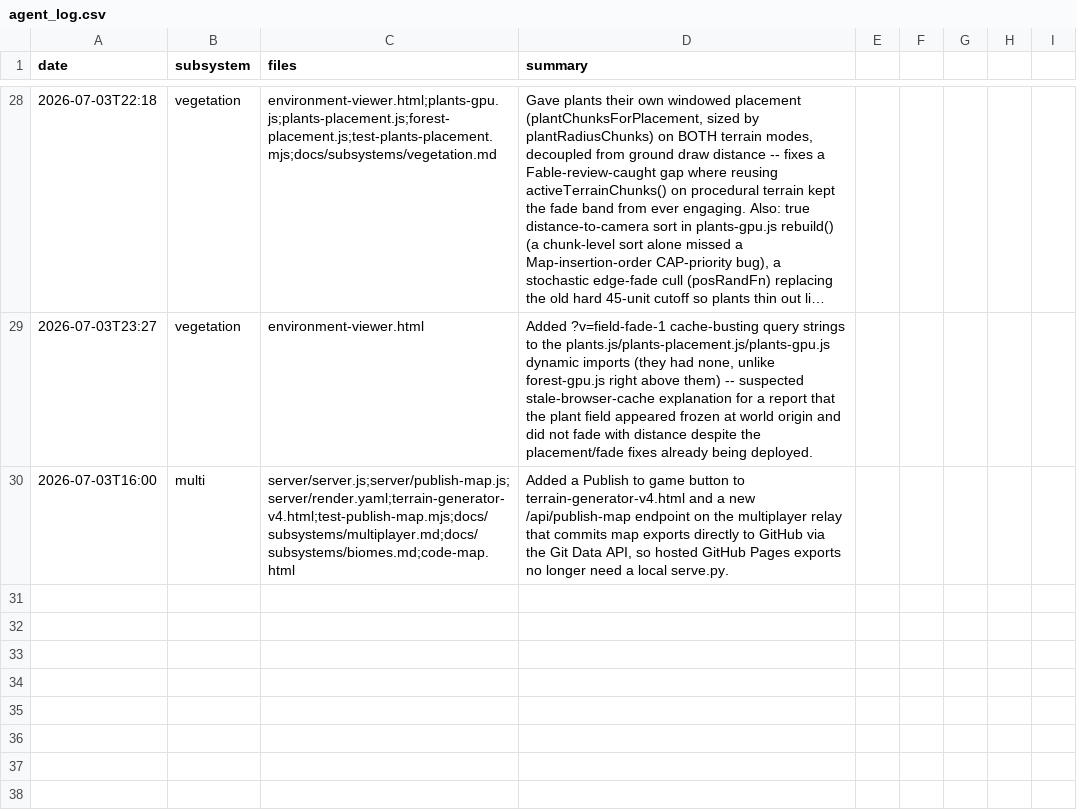
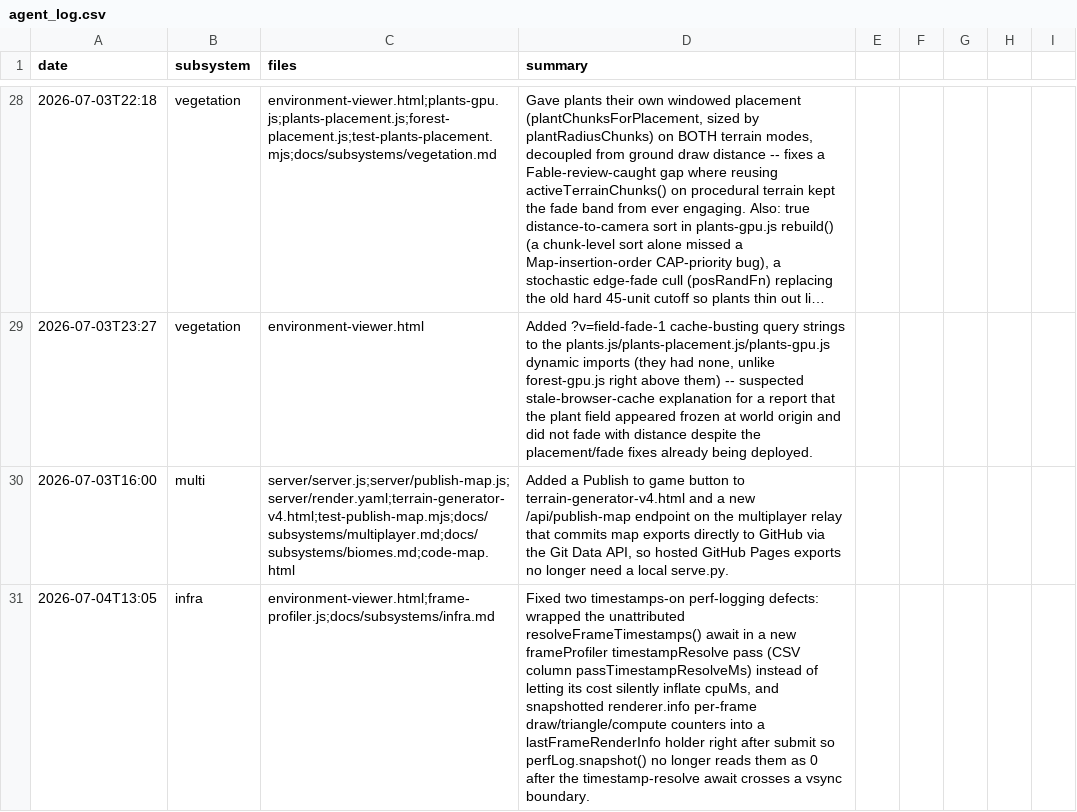
Before and after one commit to msankofa/workshop-webgpu, a CSV file: agent_log.csv, drawn as a sheet; only a part is shown, gaps mark what is left out; long unchanged cells end in ….

```diff
--- a/agent_log.csv
+++ b/agent_log.csv
@@ -31 +31,2 @@ date,subsystem,files,summary
 2026-07-03T16:00,multi,"server/server.js;server/publish-map.js;server/render.yaml;terrain-generator-v4.html;test-publish-map.mjs;docs/subsystems/multiplayer.md;docs/subsystems/biomes.md;code-map.html","Added a Publish to game button to terrain-generator-v4.html and a new /api/publish-map endpoint on the multiplayer relay that commits map exports directly to GitHub via the Git Data API, so hosted GitHub Pages exports no longer need a local serve.py."
+2026-07-04T13:05,infra,"environment-viewer.html;frame-profiler.js;docs/subsystems/infra.md","Fixed two timestamps-on perf-logging defects: wrapped the unattributed resolveFrameTimestamps() await in a new frameProfiler timestampResolve pass (CSV column passTimestampResolveMs) instead of letting its cost silently inflate cpuMs, and snapshotted renderer.info per-frame draw/triangle/compute counters into a lastFrameRenderInfo holder right after submit so perfLog.snapshot() no longer reads them as 0 after the timestamp-resolve await crosses a vsync boundary."
```
Also changed, not shown: 3 other files.
